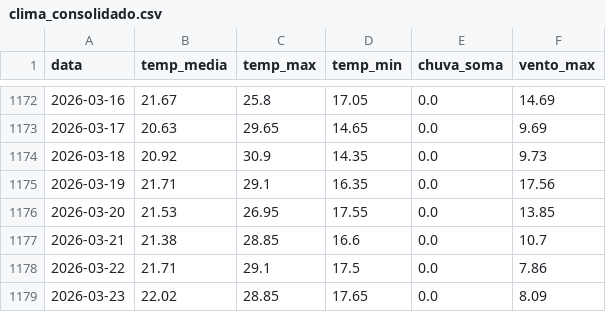
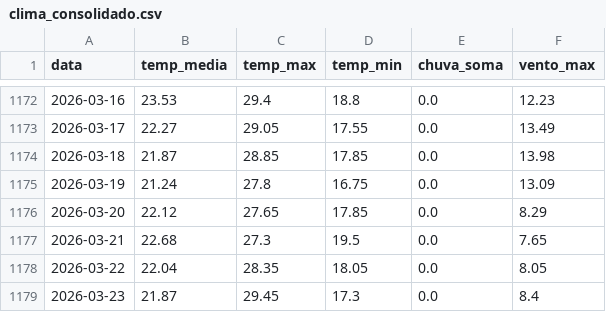
Before and after one commit to micheldigui/mestrado, a CSV file: data/clima_consolidado.csv, drawn as a sheet; only a part is shown, gaps mark what is left out; the diff covers the shown part only.

```diff
--- a/data/clima_consolidado.csv
+++ b/data/clima_consolidado.csv
@@ -1172,8 +1172,8 @@ data,temp_media,temp_max,temp_min,chuva_soma,vento_max
-2026-03-16,21.67,25.8,17.05,0.0,14.69
-2026-03-17,20.63,29.65,14.65,0.0,9.69
-2026-03-18,20.92,30.9,14.35,0.0,9.73
-2026-03-19,21.71,29.1,16.35,0.0,17.56
-2026-03-20,21.53,26.95,17.55,0.0,13.85
-2026-03-21,21.38,28.85,16.6,0.0,10.7
-2026-03-22,21.71,29.1,17.5,0.0,7.86
-2026-03-23,22.02,28.85,17.65,0.0,8.09
+2026-03-16,23.53,29.4,18.8,0.0,12.23
+2026-03-17,22.27,29.05,17.55,0.0,13.49
+2026-03-18,21.87,28.85,17.85,0.0,13.98
+2026-03-19,21.24,27.8,16.75,0.0,13.09
+2026-03-20,22.12,27.65,17.85,0.0,8.29
+2026-03-21,22.68,27.3,19.5,0.0,7.65
+2026-03-22,22.04,28.35,18.05,0.0,8.05
+2026-03-23,21.87,29.45,17.3,0.0,8.4
```
Also changed, not shown: 5 added rows and 29 edited cells elsewhere in this file, data/preds_arima.csv, data/preds_prophet.csv, 41 other files.
